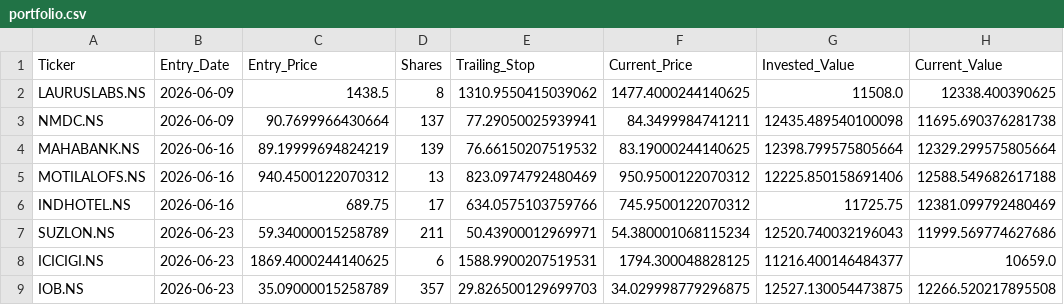
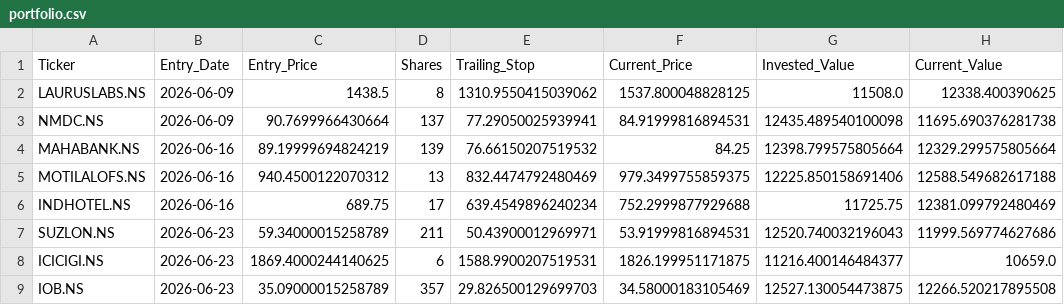
Before and after one commit to Yasharya007/v3, a CSV file: data/portfolio.csv, drawn as a sheet; only a part is shown; the diff names each change by its address in the sheet, - before the commit and + after, or states it on an @@ line.

```diff
--- a/data/portfolio.csv
+++ b/data/portfolio.csv
-F2 (Current_Price): 1477.4000244140625
+F2 (Current_Price): 1537.800048828125
-F3 (Current_Price): 84.3499984741211
+F3 (Current_Price): 84.91999816894531
-F4 (Current_Price): 83.19000244140625
+F4 (Current_Price): 84.25
-E5 (Trailing_Stop): 823.0974792480469
+E5 (Trailing_Stop): 832.4474792480469
-F5 (Current_Price): 950.9500122070312
+F5 (Current_Price): 979.3499755859375
-E6 (Trailing_Stop): 634.0575103759766
+E6 (Trailing_Stop): 639.4549896240234
-F6 (Current_Price): 745.9500122070312
+F6 (Current_Price): 752.2999877929688
-F7 (Current_Price): 54.380001068115234
+F7 (Current_Price): 53.91999816894531
-F8 (Current_Price): 1794.300048828125
+F8 (Current_Price): 1826.199951171875
-F9 (Current_Price): 34.029998779296875
+F9 (Current_Price): 34.58000183105469
```
Also changed, not shown: data/fundamentals_cache.csv, 1 other file.
